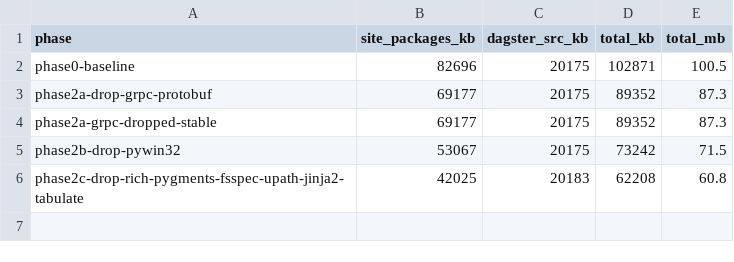
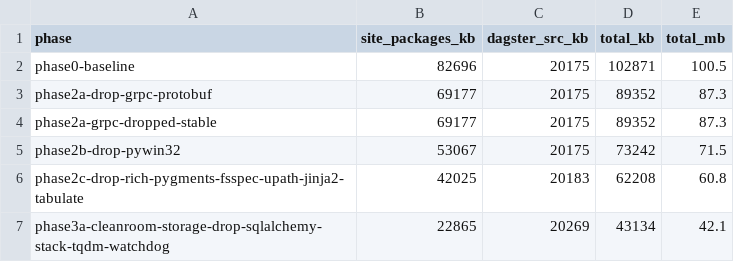
Before and after one commit to khushi-ciq/compact-dagster, a CSV file: lite_extraction/sizes.csv, drawn as a sheet.

```diff
--- a/lite_extraction/sizes.csv
+++ b/lite_extraction/sizes.csv
@@ -6 +6,2 @@ phase,site_packages_kb,dagster_src_kb,total_kb,total_mb
 "phase2c-drop-rich-pygments-fsspec-upath-jinja2-tabulate",42025,20183,62208,60.8
+"phase3a-cleanroom-storage-drop-sqlalchemy-stack-tqdm-watchdog",22865,20269,43134,42.1
```
Also changed, not shown: lite_extraction/curve.csv, 14 other files.
